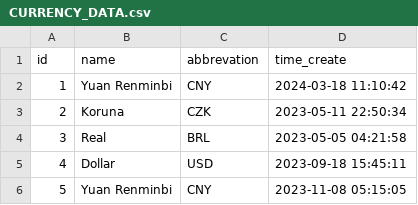
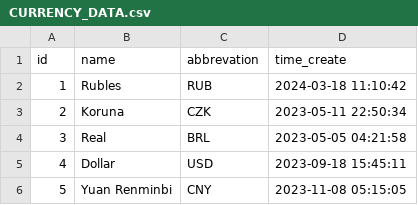
Before and after one commit to vyvoa/SkillboxProject, a CSV file: code/data/CURRENCY_DATA.csv, drawn as a sheet.

```diff
--- a/code/data/CURRENCY_DATA.csv
+++ b/code/data/CURRENCY_DATA.csv
@@ -1,3 +1,3 @@
 id,name,abbrevation,time_create
-1,Yuan Renminbi,CNY,2024-03-18 11:10:42
+1,Rubles,RUB,2024-03-18 11:10:42
 2,Koruna,CZK,2023-05-11 22:50:34
```
Also changed, not shown: 15 other files.
